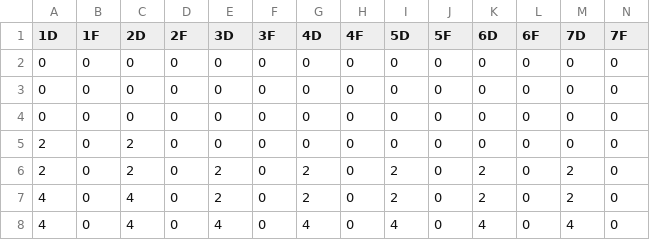
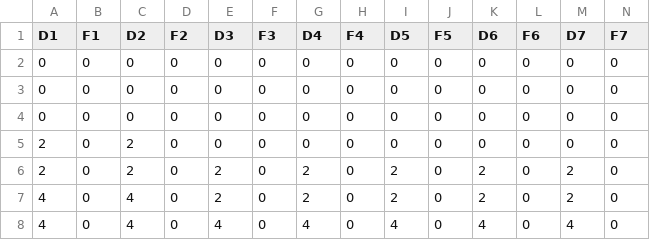
Before and after one commit to lsmit208/Puller_Testing_Data, a CSV file: C57BL6.csv, drawn as a sheet; only a part is shown; the diff covers the shown part only; the diff names each change by its address in the sheet, - before the commit and + after, or states it on an @@ line.

Commit message:
C57BL6 - 8 Arterial Rings

```diff
--- a/C57BL6.csv
+++ b/C57BL6.csv
-A1: 1D
+A1: D1
-B1: 1F
+B1: F1
-C1: 2D
+C1: D2
-D1: 2F
+D1: F2
-E1: 3D
+E1: D3
-F1: 3F
+F1: F3
-G1: 4D
+G1: D4
-H1: 4F
+H1: F4
-I1: 5D
+I1: D5
-J1: 5F
+J1: F5
-K1: 6D
+K1: D6
-L1: 6F
+L1: F6
-M1: 7D
+M1: D7
-N1: 7F
+N1: F7
```
Also changed, not shown: 2 edited cells elsewhere in this file.
